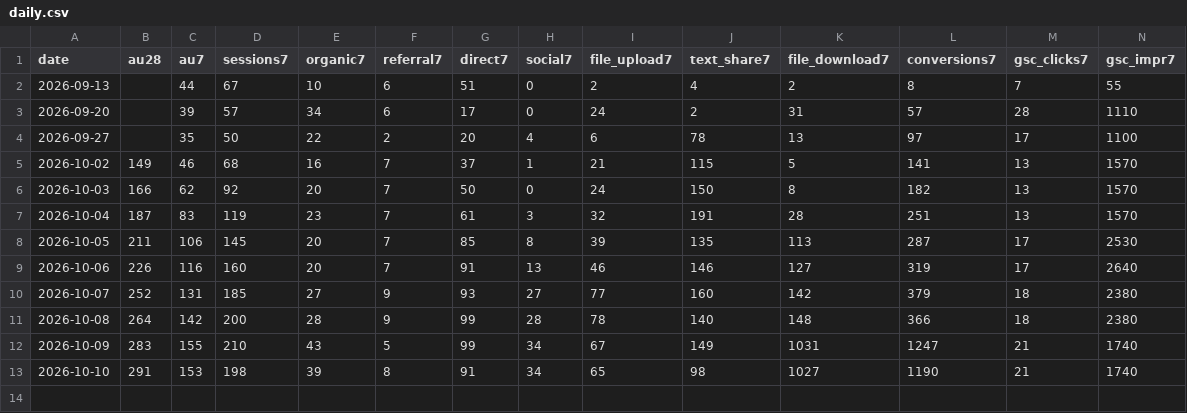
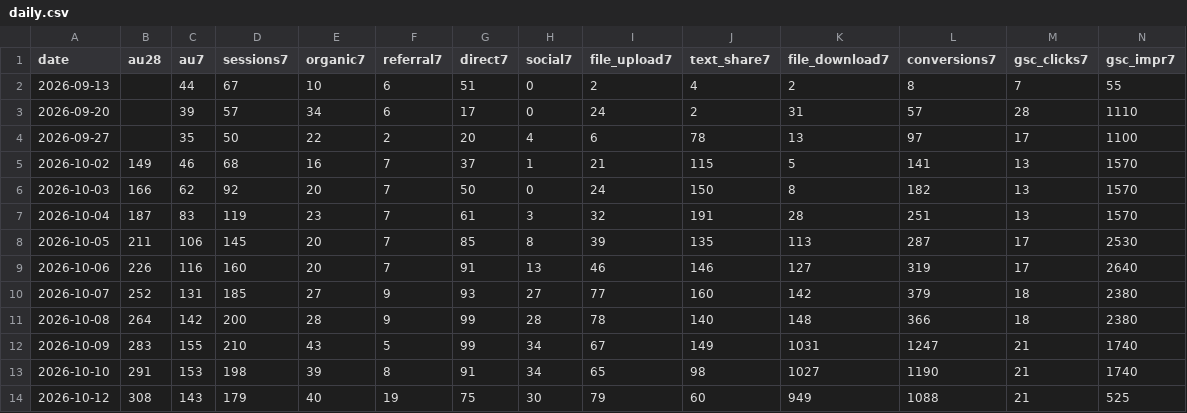
Before and after one commit to Kangchanghwan/only_ai_project, a CSV file: ops/metrics/daily.csv, drawn as a sheet; only a part is shown; rows hold the shown columns only; the diff names each change by its address in the sheet, - before the commit and + after, or states it on an @@ line.

```diff
--- a/ops/metrics/daily.csv
+++ b/ops/metrics/daily.csv
+row 14: 2026-10-12 | 308 | 143 | 179 | 40 | 19 | 75 | 30 | 79 | 60 | 949 | 1088 | 21 | 525
```
Also changed, not shown: 5 other files.
